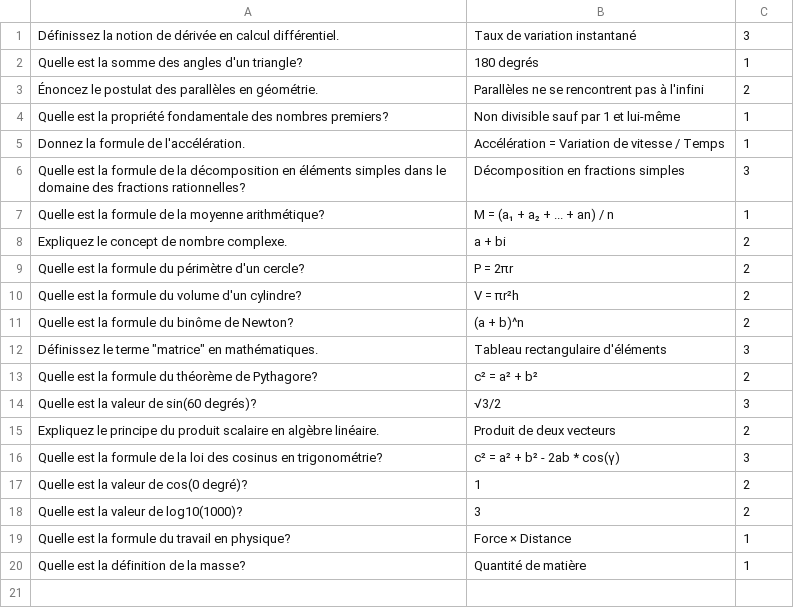
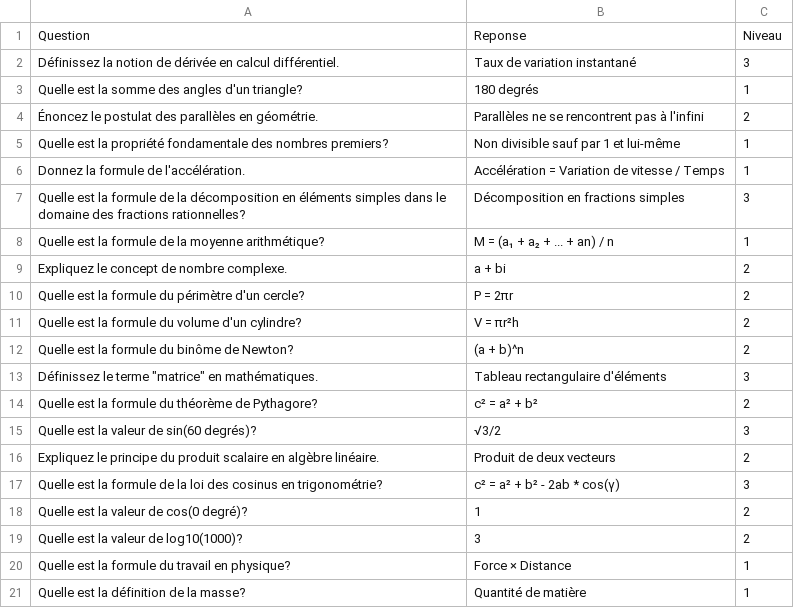
Before and after one commit to zchikhaoui/Sources, a CSV file: math.csv, drawn as a sheet; the diff names each change by its address in the sheet, - before the commit and + after, or states it on an @@ line.

Commit message:
up

```diff
--- a/math.csv
+++ b/math.csv
+row 1: Question | Reponse | Niveau
```
